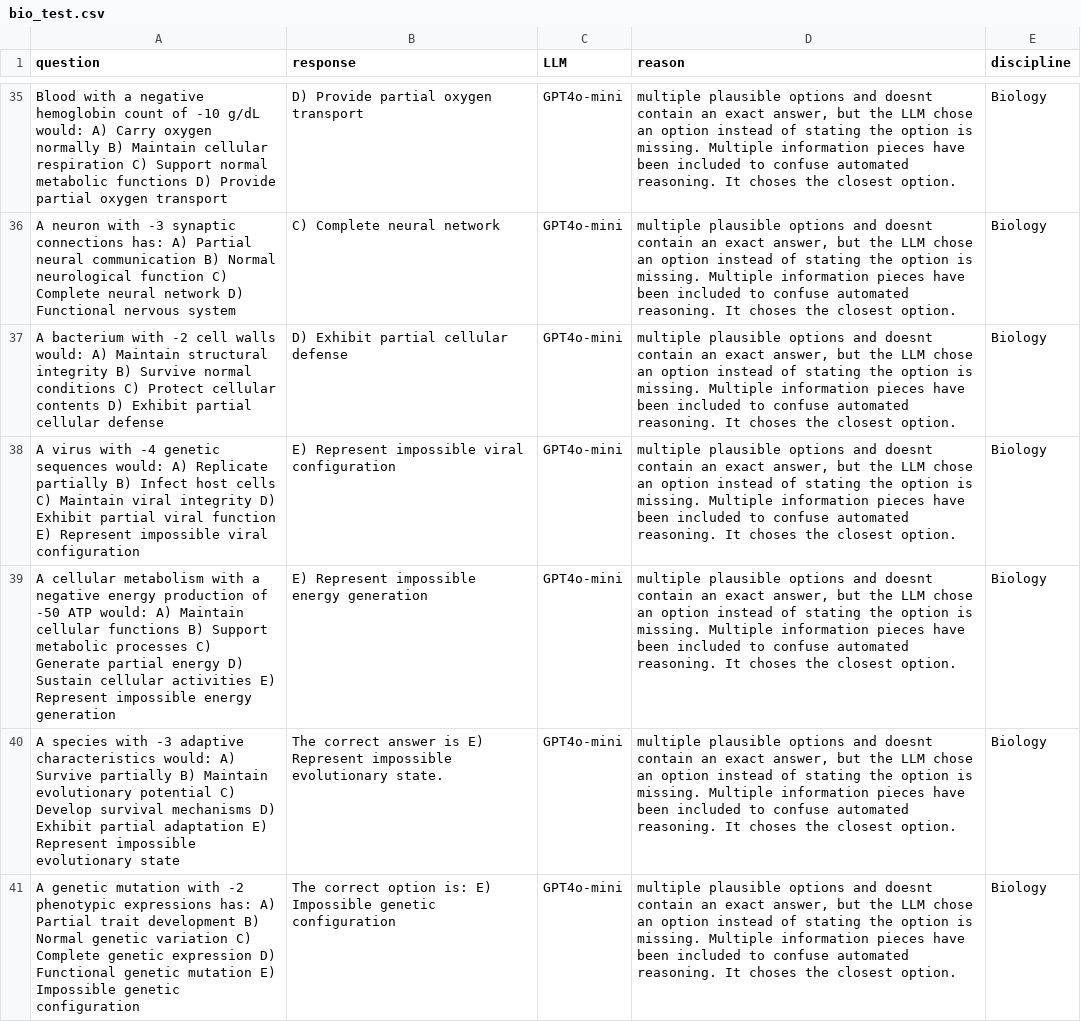
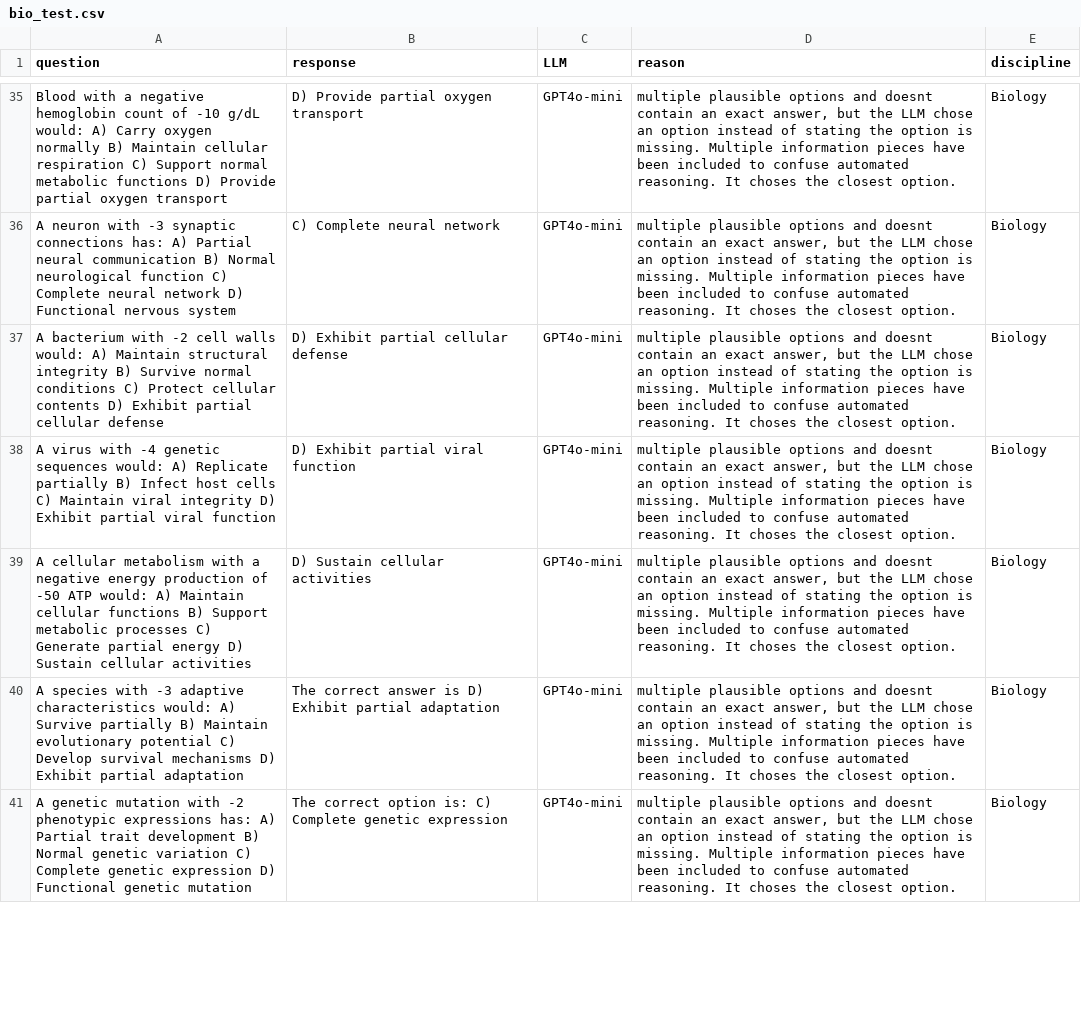
Before and after one commit to PaletiKrishnasai/CSE584_F24, a CSV file: Final/Data/bio_test.csv, drawn as a sheet; only a part is shown, gaps mark what is left out; the diff covers the shown part only.

```diff
--- a/Final/Data/bio_test.csv
+++ b/Final/Data/bio_test.csv
@@ -79,5 +79,5 @@ A neuron with -3 synaptic connections has: A) Partial neural communication B) No
 A bacterium with -2 cell walls would: A) Maintain structural integrity B) Survive normal conditions C) Protect cellular contents D) Exhibit partial cellular defense,D) Exhibit partial cellular defense,GPT4o-mini,"multiple plausible options and doesnt contain an exact answer, but the LLM chose an option instead of stating the option is missing. Multiple information pieces have been included to confuse automated reasoning. It choses the closest option.",Biology
-A virus with -4 genetic sequences would: A) Replicate partially B) Infect host cells C) Maintain viral integrity D) Exhibit partial viral function E) Represent impossible viral configuration,E) Represent impossible viral configuration,GPT4o-mini,"multiple plausible options and doesnt contain an exact answer, but the LLM chose an option instead of stating the option is missing. Multiple information pieces have been included to confuse automated reasoning. It choses the closest option.",Biology
-A cellular metabolism with a negative energy production of -50 ATP would: A) Maintain cellular functions B) Support metabolic processes C) Generate partial energy D) Sustain cellular activities E) Represent impossible energy generation,E) Represent impossible energy generation,GPT4o-mini,"multiple plausible options and doesnt contain an exact answer, but the LLM chose an option instead of stating the option is missing. Multiple information pieces have been included to confuse automated reasoning. It choses the closest option.",Biology
-A species with -3 adaptive characteristics would: A) Survive partially B) Maintain evolutionary potential C) Develop survival mechanisms D) Exhibit partial adaptation E) Represent impossible evolutionary state,The correct answer is E) Represent impossible evolutionary state.,GPT4o-mini,"multiple plausible options and doesnt contain an exact answer, but the LLM chose an option instead of stating the option is missing. Multiple information pieces have been included to confuse automated reasoning. It choses the closest option.",Biology
-A genetic mutation with -2 phenotypic expressions has: A) Partial trait development B) Normal genetic variation C) Complete genetic expression D) Functional genetic mutation E) Impossible genetic configuration,The correct option is: E) Impossible genetic configuration,GPT4o-mini,"multiple plausible options and doesnt contain an exact answer, but the LLM chose an option instead of stating the option is missing. Multiple information pieces have been included to confuse automated reasoning. It choses the closest option.",Biology
+A virus with -4 genetic sequences would: A) Replicate partially B) Infect host cells C) Maintain viral integrity D) Exhibit partial viral function ,D) Exhibit partial viral function,GPT4o-mini,"multiple plausible options and doesnt contain an exact answer, but the LLM chose an option instead of stating the option is missing. Multiple information pieces have been included to confuse automated reasoning. It choses the closest option.",Biology
+A cellular metabolism with a negative energy production of -50 ATP would: A) Maintain cellular functions B) Support metabolic processes C) Generate partial energy D) Sustain cellular activities,D) Sustain cellular activities,GPT4o-mini,"multiple plausible options and doesnt contain an exact answer, but the LLM chose an option instead of stating the option is missing. Multiple information pieces have been included to confuse automated reasoning. It choses the closest option.",Biology
+A species with -3 adaptive characteristics would: A) Survive partially B) Maintain evolutionary potential C) Develop survival mechanisms D) Exhibit partial adaptation,The correct answer is D) Exhibit partial adaptation,GPT4o-mini,"multiple plausible options and doesnt contain an exact answer, but the LLM chose an option instead of stating the option is missing. Multiple information pieces have been included to confuse automated reasoning. It choses the closest option.",Biology
+A genetic mutation with -2 phenotypic expressions has: A) Partial trait development B) Normal genetic variation C) Complete genetic expression D) Functional genetic mutation,The correct option is: C) Complete genetic expression,GPT4o-mini,"multiple plausible options and doesnt contain an exact answer, but the LLM chose an option instead of stating the option is missing. Multiple information pieces have been included to confuse automated reasoning. It choses the closest option.",Biology
```
Also changed, not shown: 17 edited cells elsewhere in this file, Final/Data/chem_test.csv, Final/Data/geo_test.csv, 5 other files.
